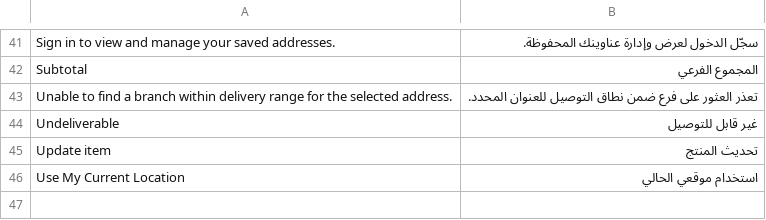
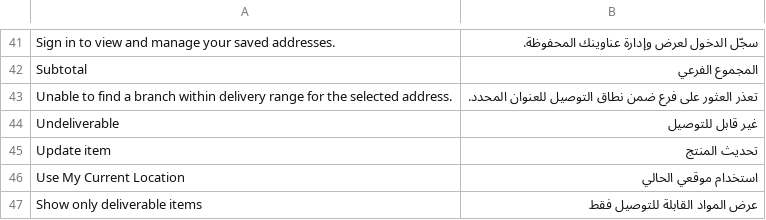
Before and after one commit to Casperitus/StockAvailability, a CSV file: i18n/ar_SA.csv, drawn as a sheet; only a part is shown, gaps mark what is left out.

```diff
--- a/i18n/ar_SA.csv
+++ b/i18n/ar_SA.csv
@@ -46 +46,2 @@
 "Use My Current Location","استخدام موقعي الحالي"
+"Show only deliverable items","عرض المواد القابلة للتوصيل فقط"
```
Also changed, not shown: 2 other files.
